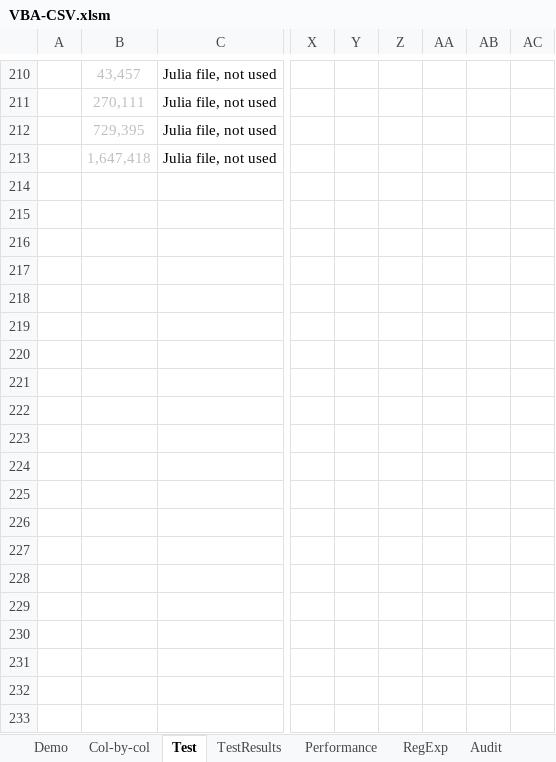
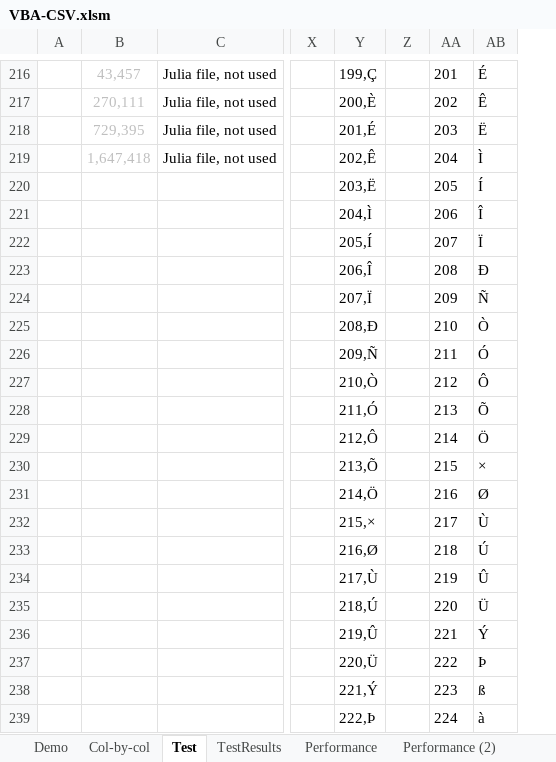
Before and after one commit to PGS62/VBA-CSV, an Excel workbook: workbooks/VBA-CSV.xlsm, sheet Test, drawn as a sheet; only a part is shown, gaps mark what is left out; values as stored, in another font and other column widths than the file's, no borders; charts and pictures and conditional formats and table styles not drawn; removed rows and columns are numbered as before the commit, all else as after; rows hold the shown columns only; the diff covers the shown part only; the diff names each change by its address in the sheet, - before the commit and + after, or states it on an @@ line.

```diff
--- a/workbooks/VBA-CSV.xlsm (sheet Test)
+++ b/workbooks/VBA-CSV.xlsm (sheet Test)
+sheet tab: Performance (2)
-column Y, empty
+column Y, rows 216-219: 199,Ç | 200,È | 201,É | 202,Ê
-column AA, empty
-column AB, empty
-column AC, empty
+column AA, rows 216-219: 201 | 202 | 203 | 204
+column AB, rows 216-219: É | Ê | Ë | Ì
+row 220:  |  |  |  | 203,Ë |  | 205 | Í
+row 221:  |  |  |  | 204,Ì |  | 206 | Î
+row 222:  |  |  |  | 205,Í |  | 207 | Ï
+row 223:  |  |  |  | 206,Î |  | 208 | Ð
+row 224:  |  |  |  | 207,Ï |  | 209 | Ñ
+row 225:  |  |  |  | 208,Ð |  | 210 | Ò
+row 226:  |  |  |  | 209,Ñ |  | 211 | Ó
+row 227:  |  |  |  | 210,Ò |  | 212 | Ô
+row 228:  |  |  |  | 211,Ó |  | 213 | Õ
+row 229:  |  |  |  | 212,Ô |  | 214 | Ö
+row 230:  |  |  |  | 213,Õ |  | 215 | ×
+row 231:  |  |  |  | 214,Ö |  | 216 | Ø
+row 232:  |  |  |  | 215,× |  | 217 | Ù
+row 233:  |  |  |  | 216,Ø |  | 218 | Ú
+row 234:  |  |  |  | 217,Ù |  | 219 | Û
+row 235:  |  |  |  | 218,Ú |  | 220 | Ü
+row 236:  |  |  |  | 219,Û |  | 221 | Ý
+row 237:  |  |  |  | 220,Ü |  | 222 | Þ
+row 238:  |  |  |  | 221,Ý |  | 223 | ß
+row 239:  |  |  |  | 222,Þ |  | 224 | à
```
Also changed, not shown: 39 added rows and 21 edited cells elsewhere in this sheet, sheet Audit, other sheet tabs, formulas that keep their value, charts or pictures, 22 other files.
